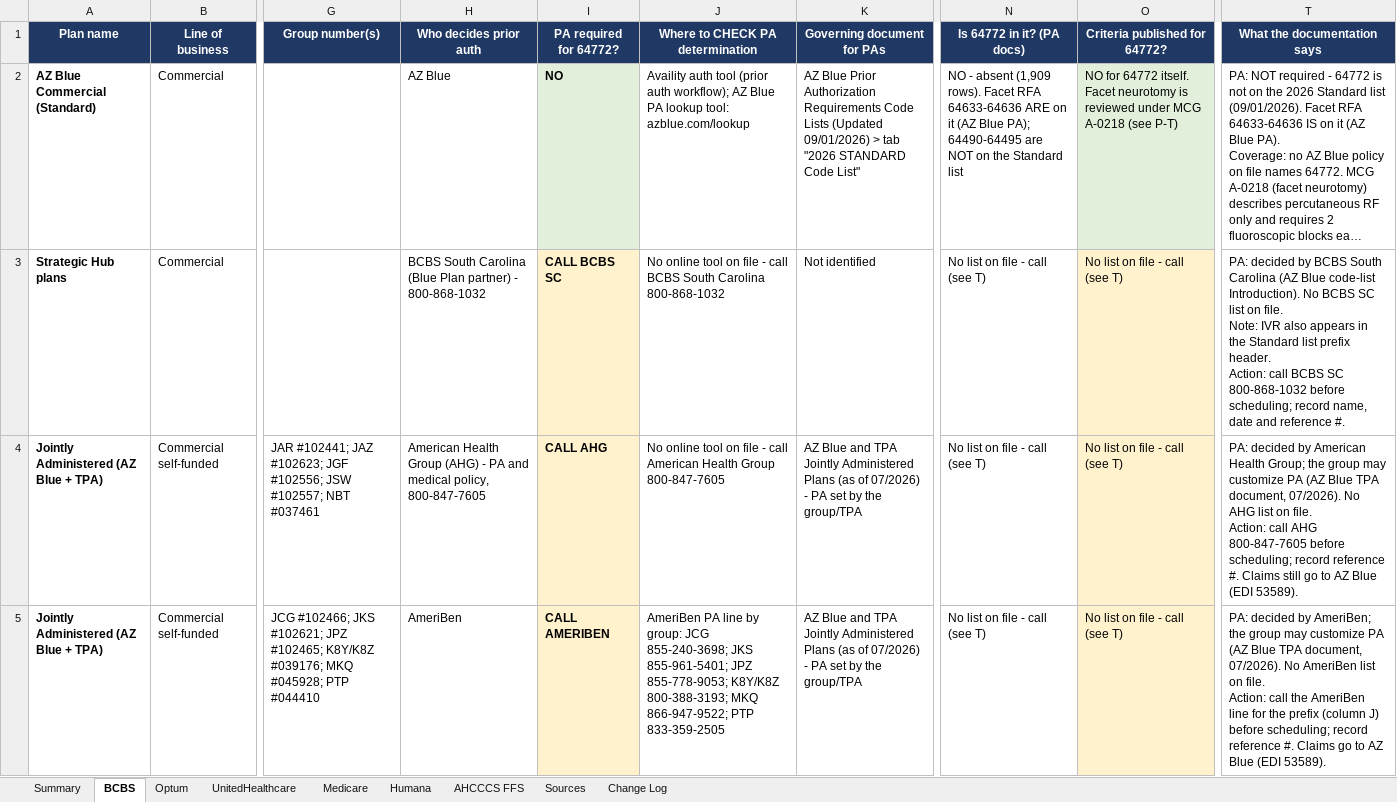
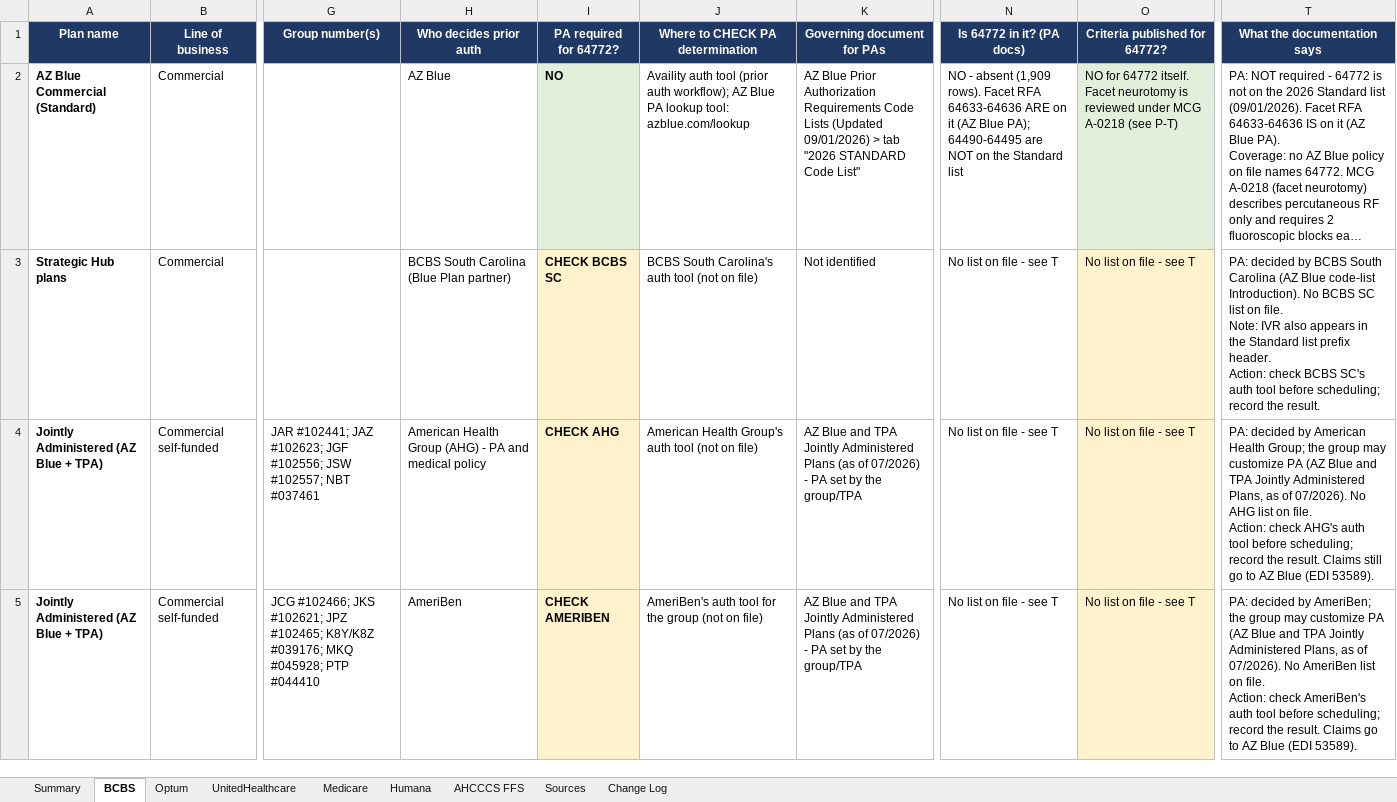
Before and after one commit to LindaMora10/Medical-Billing-Specialties, an Excel workbook: Code Research/CPT_64772_Routing_2026.xlsx, sheet BCBS, drawn as a sheet; only a part is shown, gaps mark what is left out; long unchanged cells end in …; values as stored, in another font and other column widths than the file's, no borders; ↵ is a line break in a cell; the diff covers the shown part only; the diff names each change by its address in the sheet, - before the commit and + after, or states it on an @@ line.

```diff
--- a/Code Research/CPT_64772_Routing_2026.xlsx (sheet BCBS)
+++ b/Code Research/CPT_64772_Routing_2026.xlsx (sheet BCBS)
-H3 (Who decides prior auth): …Plan partner) - 800-868-1032
+H3 (Who decides prior auth): …Plan partner)
-I3 (PA required for 64772?): CALL BCBS SC
+I3 (PA required for 64772?): CHECK BCBS SC
-J3 (Where to CHECK PA determination): No online tool on file - call BCBS South Carolina 800-868-1032
+J3 (Where to CHECK PA determination): BCBS South Carolina's auth tool (not on file)
-N3:N5 (Is 64772 in it? (PA docs)): No list on file - call (see T)
+N3:N5 (Is 64772 in it? (PA docs)): No list on file - see T
-O3:O5 (Criteria published for 64772?): No list on file - call (see T)
+O3:O5 (Criteria published for 64772?): No list on file - see T
-T3 (What the documentation says): …header. ↵ Action: call BCBS SC 800-868-1032 before scheduling; record name, date and reference #.
+T3 (What the documentation says): …header. ↵ Action: check BCBS SC's auth tool before scheduling; record the result.
-H4 (Who decides prior auth): …and medical policy, 800-847-7605
+H4 (Who decides prior auth): …and medical policy
-I4 (PA required for 64772?): CALL AHG
+I4 (PA required for 64772?): CHECK AHG
-J4 (Where to CHECK PA determination): No online tool on file - call American Health Group 800-847-7605
+J4 (Where to CHECK PA determination): American Health Group's auth tool (not on file)
-T4 (What the documentation says): …(AZ Blue TPA document, 07/2026). No AHG list on file. ↵ Action: call AHG 800-847-7605 before scheduling; record reference #. Claims still…
+T4 (What the documentation says): …(AZ Blue and TPA Jointly Administered Plans, as of 07/2026). No AHG list on file. ↵ Action: check AHG's auth tool before scheduling; record the result. Claims still…
-I5 (PA required for 64772?): CALL AMERIBEN
+I5 (PA required for 64772?): CHECK AMERIBEN
-J5 (Where to CHECK PA determination): AmeriBen PA line by group: JCG 855-240-3698; JKS 855-961-5401; JPZ 855-778-9053; K8Y/K8Z 800-388-3193; MKQ 866-947-9522; PTP 833-359-2505
+J5 (Where to CHECK PA determination): AmeriBen's auth tool for the group (not on file)
-T5 (What the documentation says): …(AZ Blue TPA document, 07/2026). No AmeriBen list on file. ↵ Action: call the AmeriBen line for the prefix (column J) before scheduling; record reference #. Claims go…
+T5 (What the documentation says): …(AZ Blue and TPA Jointly Administered Plans, as of 07/2026). No AmeriBen list on file. ↵ Action: check AmeriBen's auth tool before scheduling; record the result. Claims go…
```
Also changed, not shown: 9 edited cells elsewhere in this sheet, sheet Change Log, sheet Optum, sheet UnitedHealthcare, sheet Summary, sheet AHCCCS FFS, sheet Humana.
